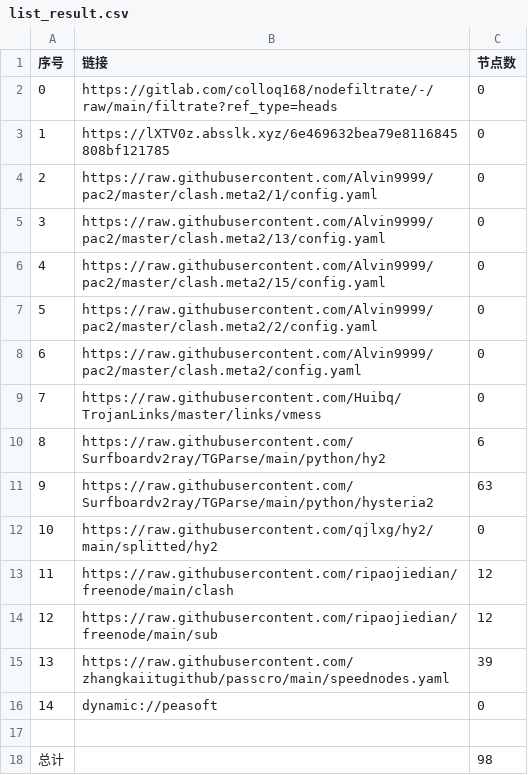
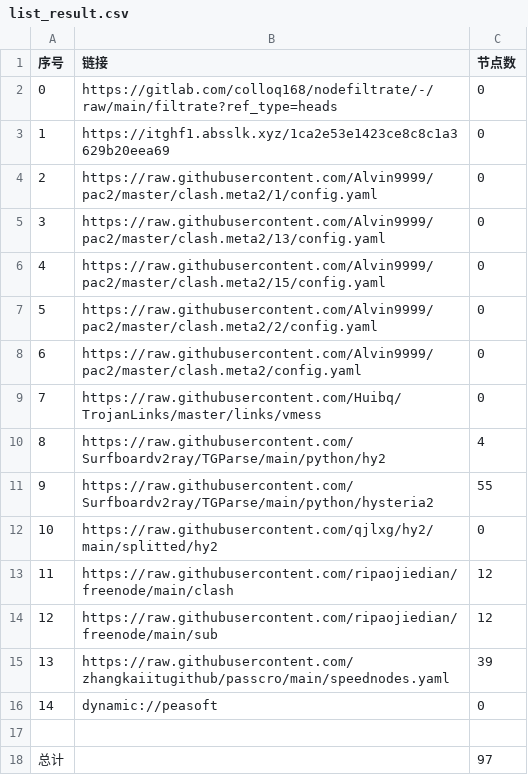
Before and after one commit to lihong19801/zidongzhuaqu4, a CSV file: list_result.csv, drawn as a sheet.

```diff
--- a/list_result.csv
+++ b/list_result.csv
@@ -2,3 +2,3 @@
 0,https://gitlab.com/colloq168/nodefiltrate/-/raw/main/filtrate?ref_type=heads,0
-1,https://lXTV0z.absslk.xyz/6e469632bea79e8116845808bf121785,0
+1,https://itghf1.absslk.xyz/1ca2e53e1423ce8c8c1a3629b20eea69,0
 2,https://raw.githubusercontent.com/Alvin9999/pac2/master/clash.meta2/1/config.yaml,0
@@ -9,4 +9,4 @@
 7,https://raw.githubusercontent.com/Huibq/TrojanLinks/master/links/vmess,0
-8,https://raw.githubusercontent.com/Surfboardv2ray/TGParse/main/python/hy2,6
-9,https://raw.githubusercontent.com/Surfboardv2ray/TGParse/main/python/hysteria2,63
+8,https://raw.githubusercontent.com/Surfboardv2ray/TGParse/main/python/hy2,4
+9,https://raw.githubusercontent.com/Surfboardv2ray/TGParse/main/python/hysteria2,55
 10,https://raw.githubusercontent.com/qjlxg/hy2/main/splitted/hy2,0
@@ -17,2 +17,2 @@
 
-总计,,98
+总计,,97
```
Also changed, not shown: 10 other files.
